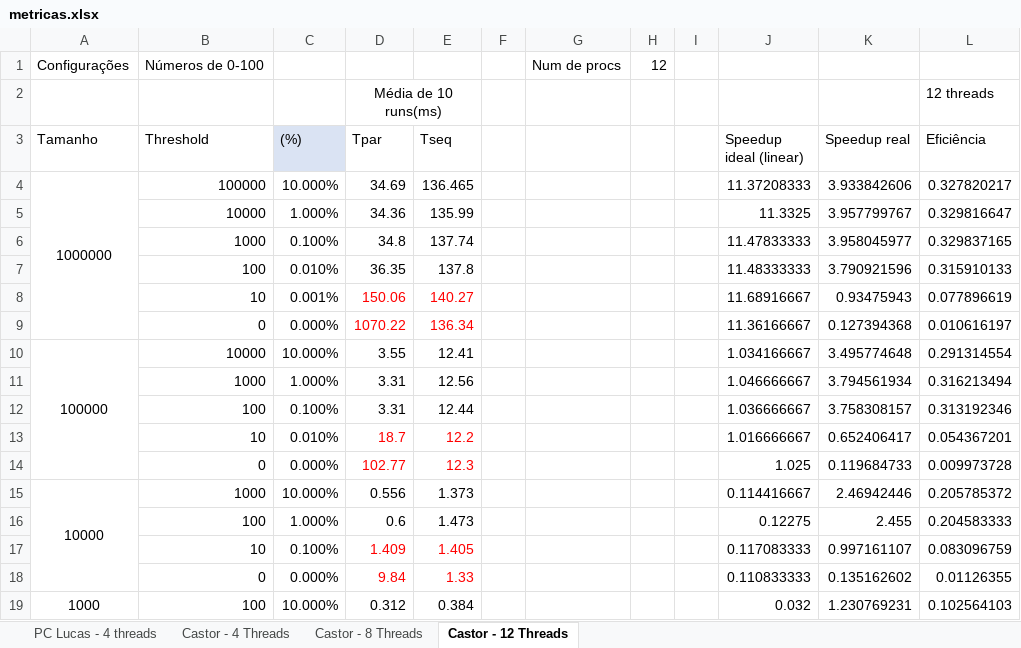
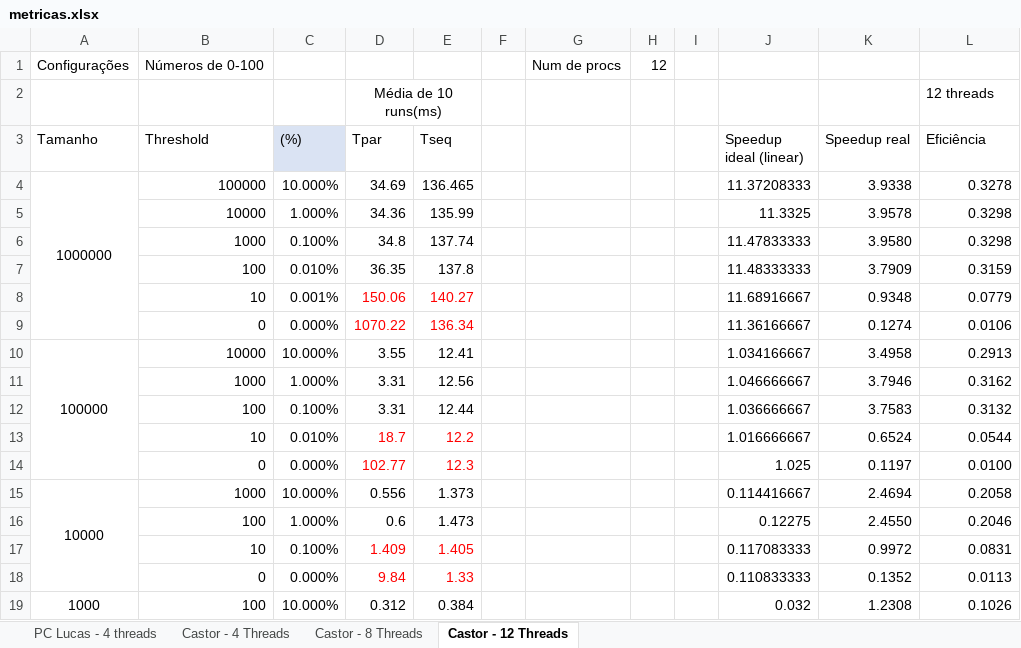
Before and after one commit to LucasPinheiro23/ppcic-cpd-trab1, an Excel workbook: metricas.xlsx, sheet Castor - 12 Threads, drawn as a sheet; only a part is shown; values as stored, in another font and other column widths than the file's, no borders; charts and pictures and conditional formats not drawn; the diff covers the shown part only; the diff names each change by its address in the sheet, - before the commit and + after, or states it on an @@ line.

Commit message:
Versão final

```diff
--- a/metricas.xlsx (sheet Castor - 12 Threads)
+++ b/metricas.xlsx (sheet Castor - 12 Threads)
-K4 (Speedup real): 3.933842606
+K4 (Speedup real): 3.9338
-L4 (Eficiência): 0.327820217
+L4 (Eficiência): 0.3278
-K5 (Speedup real): 3.957799767
+K5 (Speedup real): 3.9578
-L5 (Eficiência): 0.329816647
+L5 (Eficiência): 0.3298
-K6 (Speedup real): 3.958045977
+K6 (Speedup real): 3.9580
-L6 (Eficiência): 0.329837165
+L6 (Eficiência): 0.3298
-K7 (Speedup real): 3.790921596
+K7 (Speedup real): 3.7909
-L7 (Eficiência): 0.315910133
+L7 (Eficiência): 0.3159
-K8 (Speedup real): 0.93475943
+K8 (Speedup real): 0.9348
-L8 (Eficiência): 0.077896619
+L8 (Eficiência): 0.0779
-K9 (Speedup real): 0.127394368
+K9 (Speedup real): 0.1274
-L9 (Eficiência): 0.010616197
+L9 (Eficiência): 0.0106
-K10 (Speedup real): 3.495774648
+K10 (Speedup real): 3.4958
-L10 (Eficiência): 0.291314554
+L10 (Eficiência): 0.2913
-K11 (Speedup real): 3.794561934
+K11 (Speedup real): 3.7946
-L11 (Eficiência): 0.316213494
+L11 (Eficiência): 0.3162
-K12 (Speedup real): 3.758308157
+K12 (Speedup real): 3.7583
-L12 (Eficiência): 0.313192346
+L12 (Eficiência): 0.3132
-K13 (Speedup real): 0.652406417
+K13 (Speedup real): 0.6524
-L13 (Eficiência): 0.054367201
+L13 (Eficiência): 0.0544
-K14 (Speedup real): 0.119684733
+K14 (Speedup real): 0.1197
-L14 (Eficiência): 0.009973728
+L14 (Eficiência): 0.0100
-K15 (Speedup real): 2.46942446
+K15 (Speedup real): 2.4694
-L15 (Eficiência): 0.205785372
+L15 (Eficiência): 0.2058
-K16 (Speedup real): 2.455
+K16 (Speedup real): 2.4550
-L16 (Eficiência): 0.204583333
+L16 (Eficiência): 0.2046
-K17 (Speedup real): 0.997161107
+K17 (Speedup real): 0.9972
-L17 (Eficiência): 0.083096759
+L17 (Eficiência): 0.0831
-K18 (Speedup real): 0.135162602
+K18 (Speedup real): 0.1352
-L18 (Eficiência): 0.01126355
+L18 (Eficiência): 0.0113
-K19 (Speedup real): 1.230769231
+K19 (Speedup real): 1.2308
-L19 (Eficiência): 0.102564103
+L19 (Eficiência): 0.1026
```
Also changed, not shown: 10 edited cells elsewhere in this sheet, sheet Castor - 4 Threads, charts or pictures.
